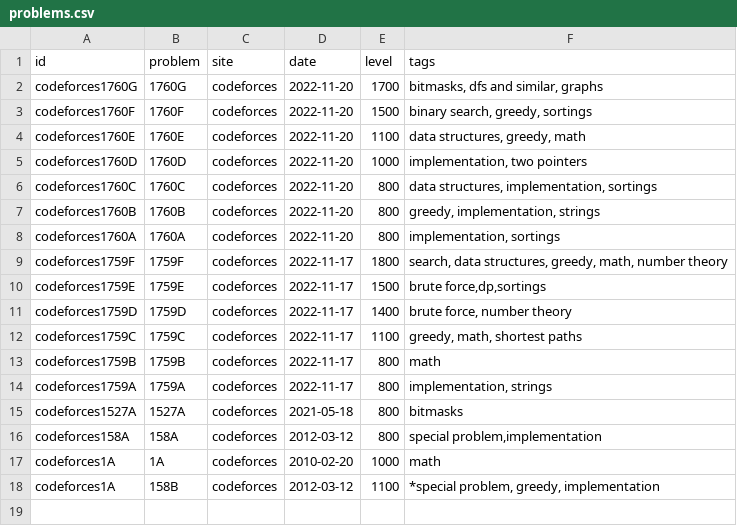
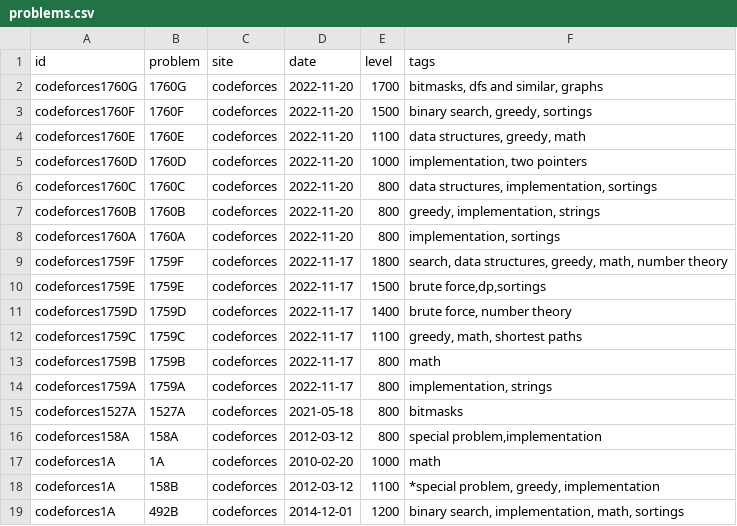
Before and after one commit to rain1024/datastructures-algorithms-competitive-programming, a CSV file: problems/problems.csv, drawn as a sheet; the diff names each change by its address in the sheet, - before the commit and + after, or states it on an @@ line.

Commit message:
GH-42: Solve codeforces 492B (#64)

```diff
--- a/problems/problems.csv
+++ b/problems/problems.csv
+row 19: codeforces1A | 492B | codeforces | 2014-12-01 | 1200 | binary search, implementation, math, sortings
```
Also changed, not shown: problems/anhv_practice.csv, 5 other files.
